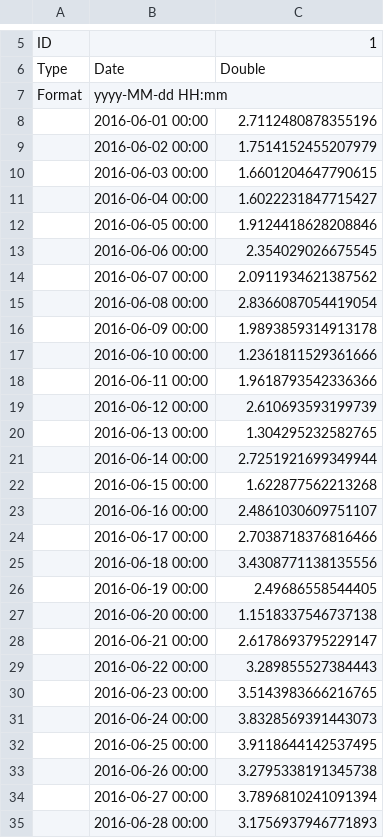
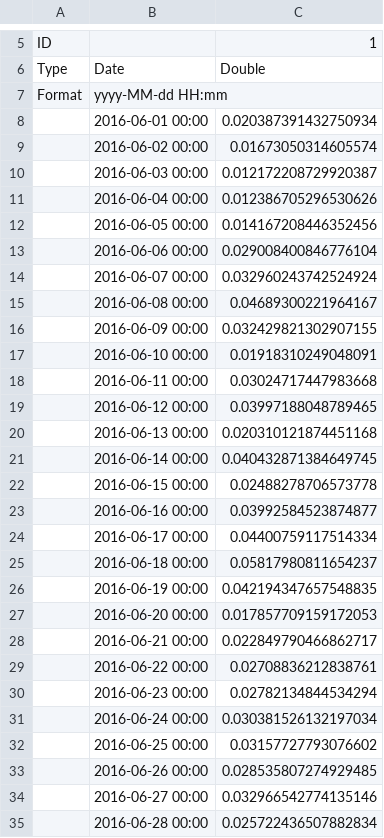
Before and after one commit to GEOframeOMSProjects/OMS_Project_ET, a CSV file: output/ET_So_1.csv, drawn as a sheet; only a part is shown, gaps mark what is left out; the diff covers the shown part only.

```diff
--- a/output/ET_So_1.csv
+++ b/output/ET_So_1.csv
@@ -7,29 +7,29 @@ Type,Date,Double
 Format,yyyy-MM-dd HH:mm,
-,2016-06-01 00:00,2.7112480878355196
-,2016-06-02 00:00,1.7514152455207979
-,2016-06-03 00:00,1.6601204647790615
-,2016-06-04 00:00,1.6022231847715427
-,2016-06-05 00:00,1.9124418628208846
-,2016-06-06 00:00,2.354029026675545
-,2016-06-07 00:00,2.0911934621387562
-,2016-06-08 00:00,2.8366087054419054
-,2016-06-09 00:00,1.9893859314913178
-,2016-06-10 00:00,1.2361811529361666
-,2016-06-11 00:00,1.9618793542336366
-,2016-06-12 00:00,2.610693593199739
-,2016-06-13 00:00,1.304295232582765
-,2016-06-14 00:00,2.7251921699349944
-,2016-06-15 00:00,1.622877562213268
-,2016-06-16 00:00,2.4861030609751107
-,2016-06-17 00:00,2.7038718376816466
-,2016-06-18 00:00,3.4308771138135556
-,2016-06-19 00:00,2.49686558544405
-,2016-06-20 00:00,1.1518337546737138
-,2016-06-21 00:00,2.6178693795229147
-,2016-06-22 00:00,3.289855527384443
-,2016-06-23 00:00,3.5143983666216765
-,2016-06-24 00:00,3.8328569391443073
-,2016-06-25 00:00,3.9118644142537495
-,2016-06-26 00:00,3.2795338191345738
-,2016-06-27 00:00,3.7896810241091394
-,2016-06-28 00:00,3.1756937946771893
+,2016-06-01 00:00,0.020387391432750934
+,2016-06-02 00:00,0.01673050314605574
+,2016-06-03 00:00,0.012172208729920387
+,2016-06-04 00:00,0.012386705296530626
+,2016-06-05 00:00,0.014167208446352456
+,2016-06-06 00:00,0.029008400846776104
+,2016-06-07 00:00,0.032960243742524924
+,2016-06-08 00:00,0.04689300221964167
+,2016-06-09 00:00,0.032429821302907155
+,2016-06-10 00:00,0.01918310249048091
+,2016-06-11 00:00,0.03024717447983668
+,2016-06-12 00:00,0.03997188048789465
+,2016-06-13 00:00,0.020310121874451168
+,2016-06-14 00:00,0.040432871384649745
+,2016-06-15 00:00,0.02488278706573778
+,2016-06-16 00:00,0.03992584523874877
+,2016-06-17 00:00,0.04400759117514334
+,2016-06-18 00:00,0.05817980811654237
+,2016-06-19 00:00,0.042194347657548835
+,2016-06-20 00:00,0.017857709159172053
+,2016-06-21 00:00,0.022849790466862717
+,2016-06-22 00:00,0.02708836212838761
+,2016-06-23 00:00,0.02782134844534294
+,2016-06-24 00:00,0.030381526132197034
+,2016-06-25 00:00,0.03157727793076602
+,2016-06-26 00:00,0.028535807274929485
+,2016-06-27 00:00,0.032966542774135146
+,2016-06-28 00:00,0.025722436507882834
```
Also changed, not shown: 35 edited cells elsewhere in this file, output/LT_So_1.csv, 48 other files.
